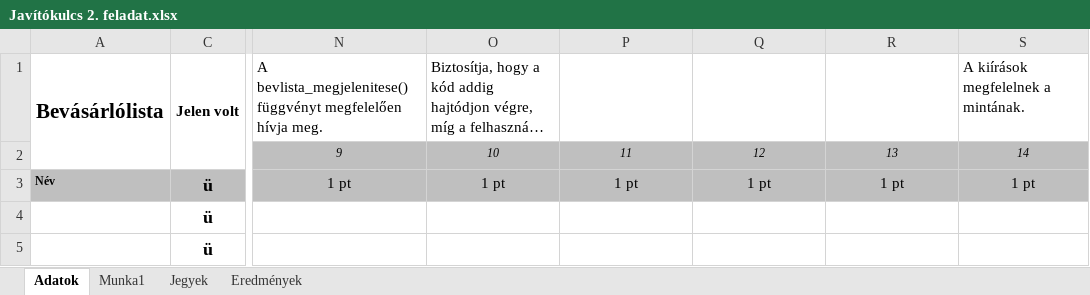
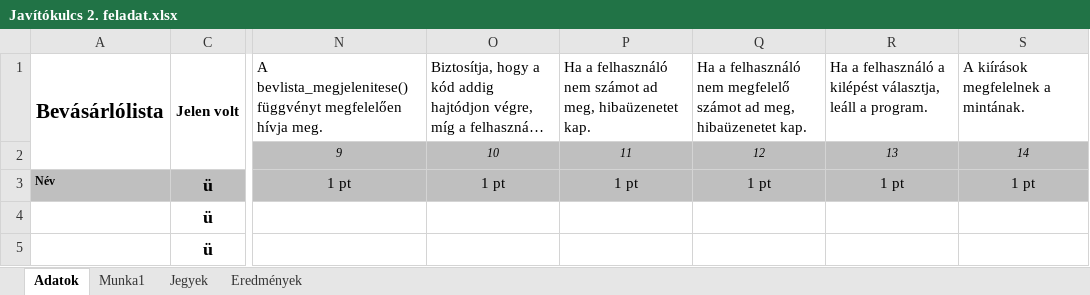
Before and after one commit to ZoltaiTamas1/Alapvizsga-feladatok, an Excel workbook: python/2. Feladat (Bevásárlólista)/Javítókulcs 2. feladat.xlsx, sheet Adatok, drawn as a sheet; only a part is shown, gaps mark what is left out; long unchanged cells end in …; values as stored, in another font and other column widths than the file's, no borders; conditional formats not drawn; the diff names each change by its address in the sheet, - before the commit and + after, or states it on an @@ line.

Commit message:
javított javítókulcs

```diff
--- a/python/2. Feladat (Bevásárlólista)/Javítókulcs 2. feladat.xlsx (sheet Adatok)
+++ b/python/2. Feladat (Bevásárlólista)/Javítókulcs 2. feladat.xlsx (sheet Adatok)
-P1: (empty)
+P1: Ha a felhasználó nem számot ad meg, hibaüzenetet kap.
-Q1: (empty)
+Q1: Ha a felhasználó nem megfelelő számot ad meg, hibaüzenetet kap.
-R1: (empty)
+R1: Ha a felhasználó a kilépést választja, leáll a program.
```
Also changed, not shown: charts or pictures.
